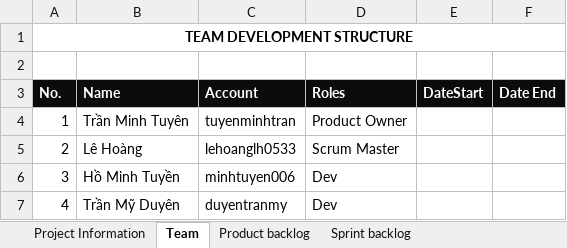
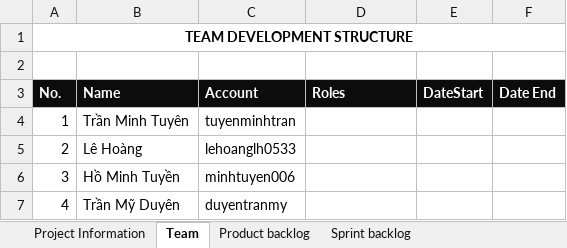
Before and after one commit to tuyenminhtran/HeThongQuanLyDocTruyen-Nhom-7, an Excel workbook: StoryReader.Api/Docx/ProductBacklog-Nhom7.xlsx, sheet Team, drawn as a sheet; values as stored, in another font and other column widths than the file's, no borders; charts and pictures not drawn; the diff names each change by its address in the sheet, - before the commit and + after, or states it on an @@ line.

```diff
--- a/StoryReader.Api/Docx/ProductBacklog-Nhom7.xlsx (sheet Team)
+++ b/StoryReader.Api/Docx/ProductBacklog-Nhom7.xlsx (sheet Team)
-D4 (Roles): Product Owner
+D4 (Roles): (empty)
-D5 (Roles): Scrum Master
+D5 (Roles): (empty)
-D6:D7 (Roles): Dev
+D6:D7 (Roles): (empty)
```
Also changed, not shown: sheet Sprint backlog, sheet Product backlog, sheet Project Information, charts or pictures, Docx/ProductBacklog-Nhom7.xlsx, 47 other files.
